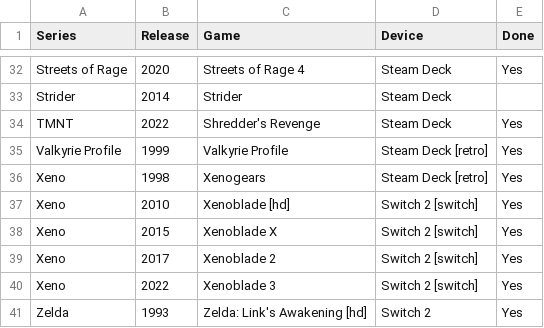
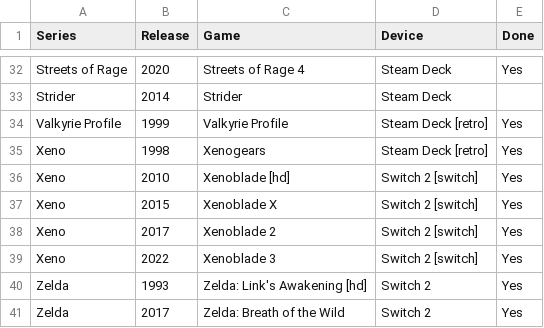
Before and after one commit to seriouslyunderappreciated/seriouslyunderappreciated.github.io, a CSV file: resources/collection.csv, drawn as a sheet; only a part is shown, gaps mark what is left out; the shorter side is filled out with more unchanged rows.

Commit message:
Update collection.csv

```diff
--- a/resources/collection.csv
+++ b/resources/collection.csv
@@ -33,3 +33,2 @@ Streets of Rage,2020,Streets of Rage 4,Steam Deck,Yes
 Strider,2014,Strider,Steam Deck,
-TMNT,2022,Shredder's Revenge,Steam Deck,Yes
 Valkyrie Profile,1999,Valkyrie Profile,Steam Deck [retro],Yes
```
